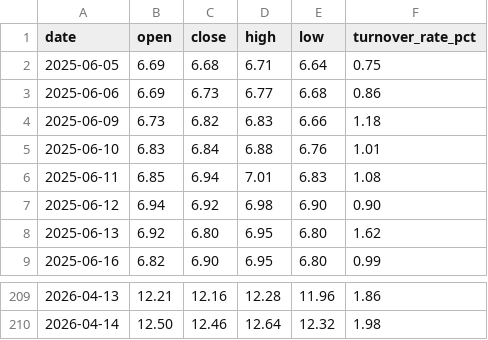
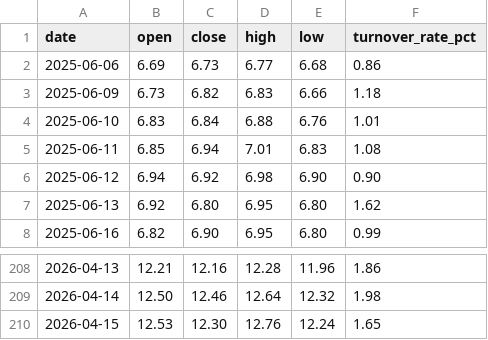
Before and after one commit to elsasaga-cloud/SLA-HLA-Dailyinfo, a CSV file: data/eastmoney/601600_中国铝业_chip_warmup_209d.csv, drawn as a sheet; only a part is shown, gaps mark what is left out.

```diff
--- a/data/eastmoney/601600_中国铝业_chip_warmup_209d.csv
+++ b/data/eastmoney/601600_中国铝业_chip_warmup_209d.csv
@@ -1,3 +1,2 @@
 date,open,close,high,low,turnover_rate_pct
-2025-06-05,6.69,6.68,6.71,6.64,0.75
 2025-06-06,6.69,6.73,6.77,6.68,0.86
@@ -210 +209,2 @@ date,open,close,high,low,turnover_rate_pct
 2026-04-14,12.50,12.46,12.64,12.32,1.98
+2026-04-15,12.53,12.30,12.76,12.24,1.65
```
Also changed, not shown: data/eastmoney/000858_五粮液_kline_90d.csv, data/eastmoney/300124_汇川技术_kline_90d.csv, 57 other files.
